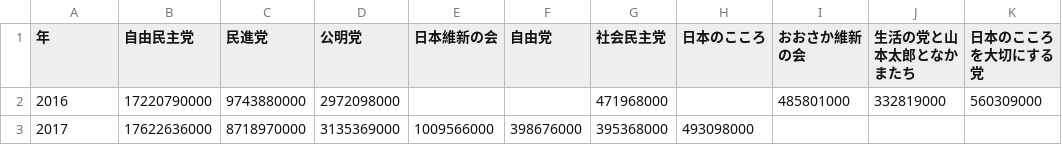
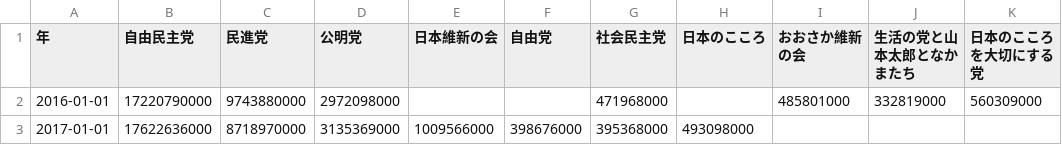
Before and after one commit to am-consulting/am-consulting.github.io, a CSV file: csv/partySubsidies.csv, drawn as a sheet; only a part is shown; the diff names each change by its address in the sheet, - before the commit and + after, or states it on an @@ line.

Commit message:
日付表記変更
日付表記変更

```diff
--- a/csv/partySubsidies.csv
+++ b/csv/partySubsidies.csv
-A2 (年): 2016
+A2 (年): 2016-01-01
-A3 (年): 2017
+A3 (年): 2017-01-01
```
